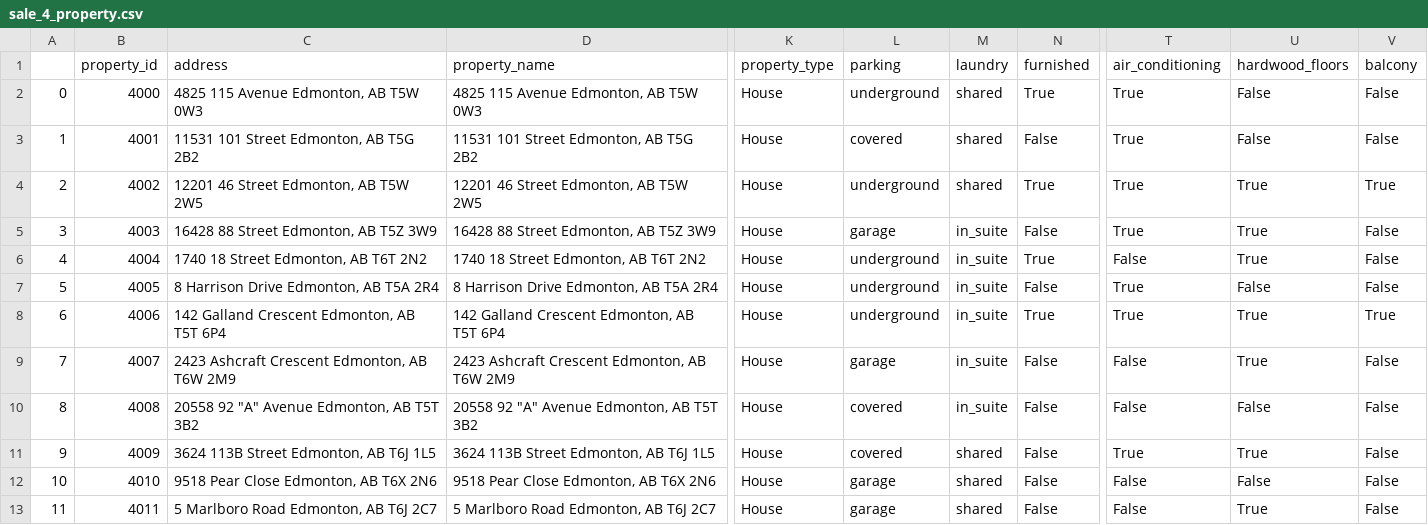
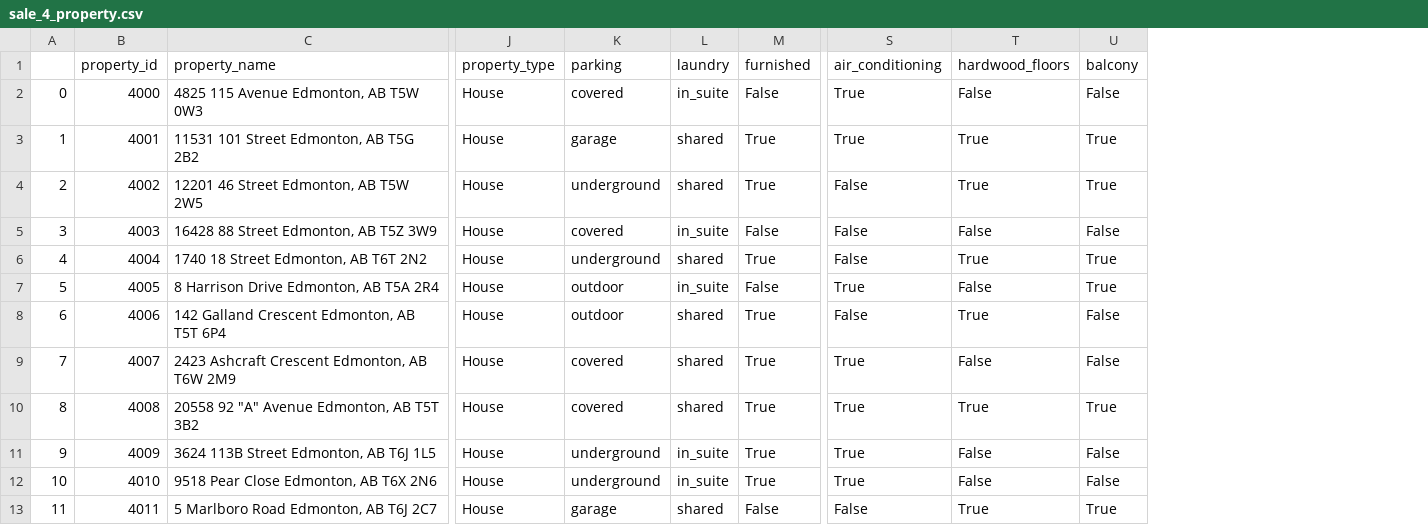
Before and after one commit to cylaceste/homefinder, a CSV file: homefinder/database/real_data/sale_4_property.csv, drawn as a sheet; only a part is shown, gaps mark what is left out; removed rows and columns are numbered as before the commit, all else as after; the diff names each change by its address in the sheet, - before the commit and + after, or states it on an @@ line.

```diff
--- a/homefinder/database/real_data/sale_4_property.csv
+++ b/homefinder/database/real_data/sale_4_property.csv
-column C (address), rows 2-13: 4825 115 Avenue Edmonton, AB T5W 0W3 | 11531 101 Street Edmonton, AB T5G 2B2 | 12201 46 Street Edmonton, AB T5W 2W5 | 16428 88 Street Edmonton, AB T5Z 3W9 | 1740 18 Street Edmonton, AB T6T 2N2 | 8 Harrison Drive Edmonton, AB T5A 2R4 | 142 Galland Crescent Edmonton, AB T5T 6P4 | 2423 Ashcraft Crescent Edmonton, AB T6W 2M9 | 20558 92 "A" Avenue Edmonton, AB T5T 3B2 | 3624 113B Street Edmonton, AB T6J 1L5 | 9518 Pear Close Edmonton, AB T6X 2N6 | 5 Marlboro Road Edmonton, AB T6J 2C7
-K2 (parking): underground
+K2 (parking): covered
-L2 (laundry): shared
+L2 (laundry): in_suite
-M2 (furnished): True
+M2 (furnished): False
-K3 (parking): covered
+K3 (parking): garage
-M3 (furnished): False
+M3 (furnished): True
-T3 (hardwood_floors): False
+T3 (hardwood_floors): True
-U3 (balcony): False
+U3 (balcony): True
-S4:S5 (air_conditioning): True
+S4:S5 (air_conditioning): False
-K5 (parking): garage
+K5 (parking): covered
-T5 (hardwood_floors): True
+T5 (hardwood_floors): False
-L6 (laundry): in_suite
+L6 (laundry): shared
-U6:U7 (balcony): False
+U6:U7 (balcony): True
-K7:K8 (parking): underground
+K7:K8 (parking): outdoor
-L8:L10 (laundry): in_suite
+L8:L10 (laundry): shared
-S8 (air_conditioning): True
+S8 (air_conditioning): False
-U8 (balcony): True
+U8 (balcony): False
-K9 (parking): garage
+K9 (parking): covered
-M9:M12 (furnished): False
+M9:M12 (furnished): True
-S9:S10 (air_conditioning): False
+S9:S10 (air_conditioning): True
-T9 (hardwood_floors): True
+T9 (hardwood_floors): False
-T10 (hardwood_floors): False
+T10 (hardwood_floors): True
-U10 (balcony): False
+U10 (balcony): True
-K11 (parking): covered
+K11 (parking): underground
-L11:L12 (laundry): shared
+L11:L12 (laundry): in_suite
-T11 (hardwood_floors): True
+T11 (hardwood_floors): False
-K12 (parking): garage
+K12 (parking): underground
-S12 (air_conditioning): False
+S12 (air_conditioning): True
-U13 (balcony): False
+U13 (balcony): True
```
Also changed, not shown: homefinder/database/real_data/sale_1_property.csv, homefinder/database/real_data/sale_2_property.csv, 24 other files.
